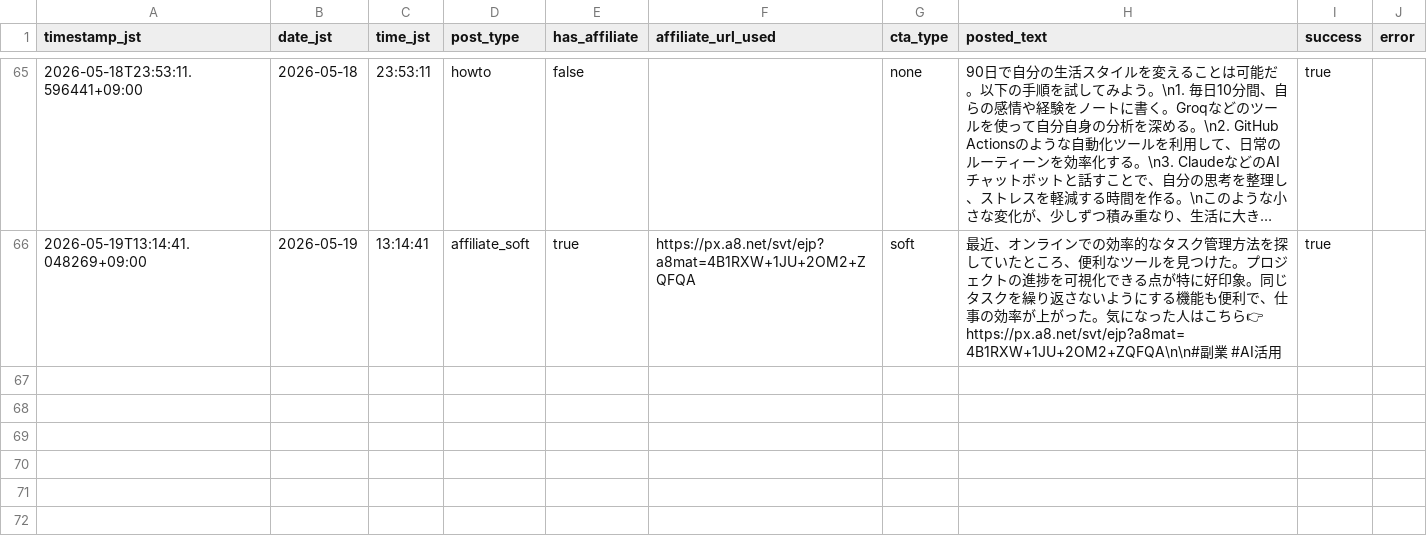
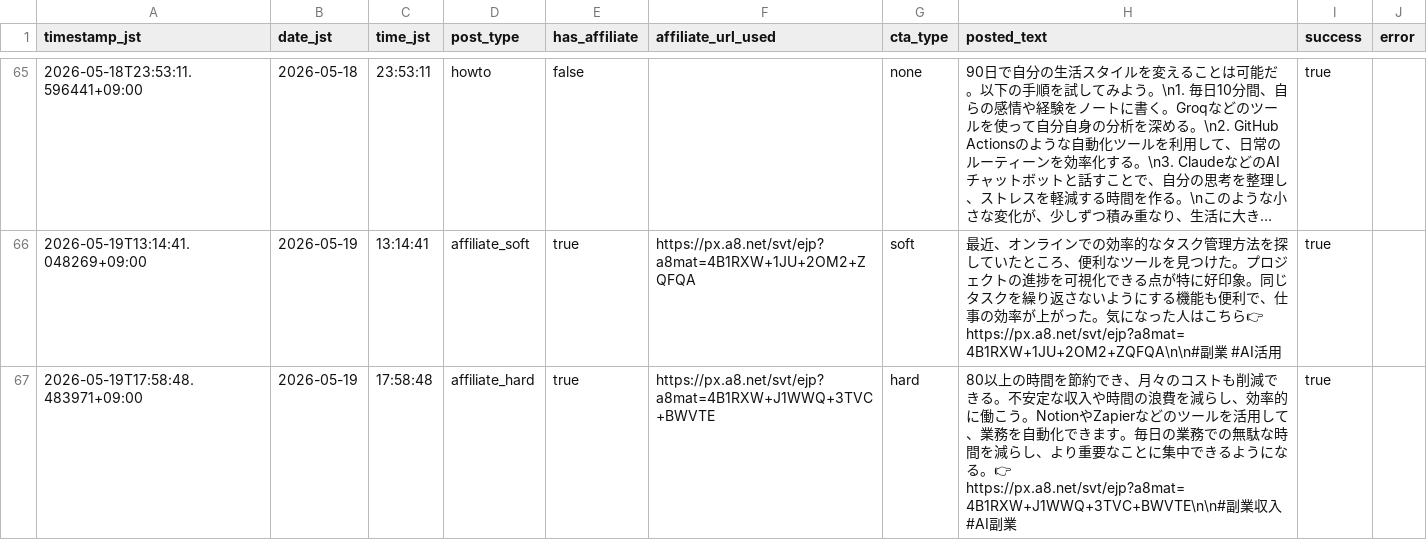
Before and after one commit to Seiya0928/threads-auto-post, a CSV file: data/business_post_log.csv, drawn as a sheet; only a part is shown, gaps mark what is left out; long unchanged cells end in ….

```diff
--- a/data/business_post_log.csv
+++ b/data/business_post_log.csv
@@ -66 +66,2 @@ timestamp_jst,date_jst,time_jst,post_type,has_affiliate,affiliate_url_used,cta_t
 2026-05-19T13:14:41.048269+09:00,2026-05-19,13:14:41,affiliate_soft,true,https://px.a8.net/svt/ejp?a8mat=4B1RXW+1JU+2OM2+ZQFQA,soft,最近、オンラインでの効率的なタスク管理方法を探していたところ、便利なツールを見つけた。プロジェクトの進捗を可視化できる点が特に好印象。同じタスクを繰り返さないようにする機能も便利で、仕事の効率が上がった。気になった人はこちら👉 https://px.a8.net/svt/ejp?a8mat=4B1RXW+1JU+2OM2+ZQFQA\n\n#副業 #AI活用,true,
+2026-05-19T17:58:48.483971+09:00,2026-05-19,17:58:48,affiliate_hard,true,https://px.a8.net/svt/ejp?a8mat=4B1RXW+J1WWQ+3TVC+BWVTE,hard,80以上の時間を節約でき、月々のコストも削減できる。不安定な収入や時間の浪費を減らし、効率的に働こう。NotionやZapierなどのツールを活用して、業務を自動化できます。毎日の業務での無駄な時間を減らし、より重要なことに集中できるようになる。👉 https://px.a8.net/svt/ejp?a8mat=4B1RXW+J1WWQ+3TVC+BWVTE\n\n#副業収入 #AI副業,true,
```
